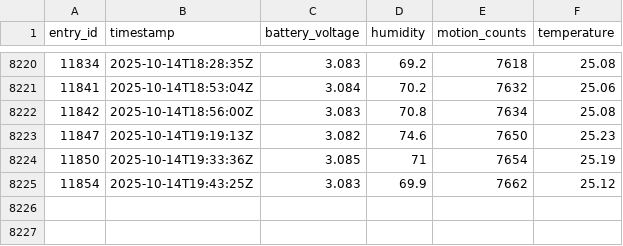
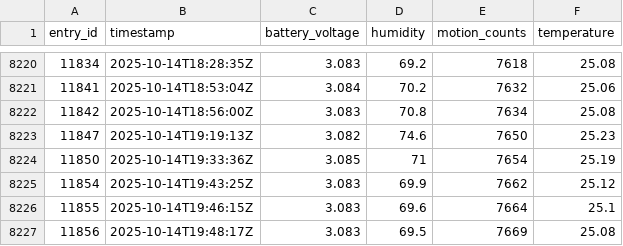
Before and after one commit to Drate-Hillary/IoT-Mini-Project-Group-H, a CSV file: IoT_Mini_Project_Group_H/sensor_data/sensor/thingspeak_historical_data.csv, drawn as a sheet; only a part is shown, gaps mark what is left out.

```diff
--- a/IoT_Mini_Project_Group_H/sensor_data/sensor/thingspeak_historical_data.csv
+++ b/IoT_Mini_Project_Group_H/sensor_data/sensor/thingspeak_historical_data.csv
@@ -8225 +8225,3 @@ entry_id,timestamp,battery_voltage,humidity,motion_counts,temperature
 11854,2025-10-14T19:43:25Z,3.083,69.9,7662,25.12
+11855,2025-10-14T19:46:15Z,3.083,69.6,7664,25.1
+11856,2025-10-14T19:48:17Z,3.083,69.5,7669,25.08
```
Also changed, not shown: 6 other files.
